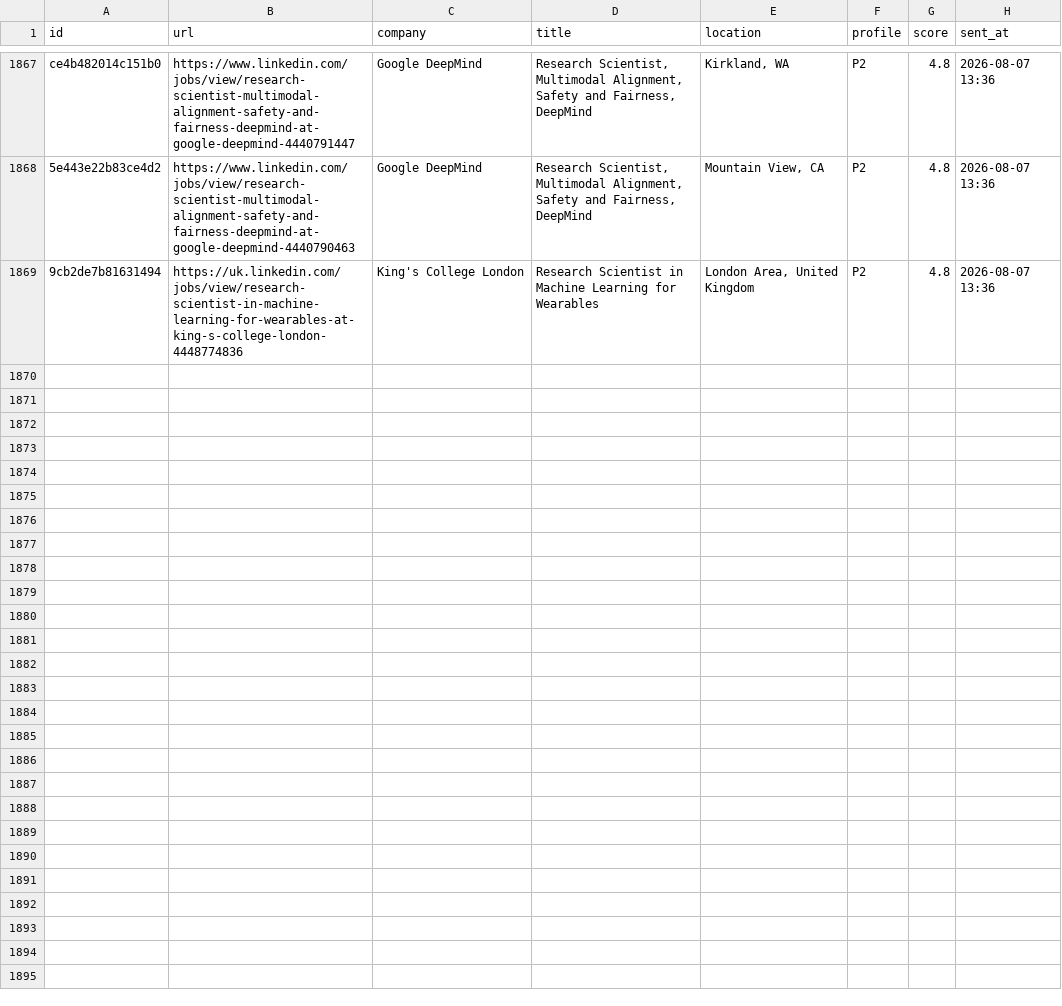
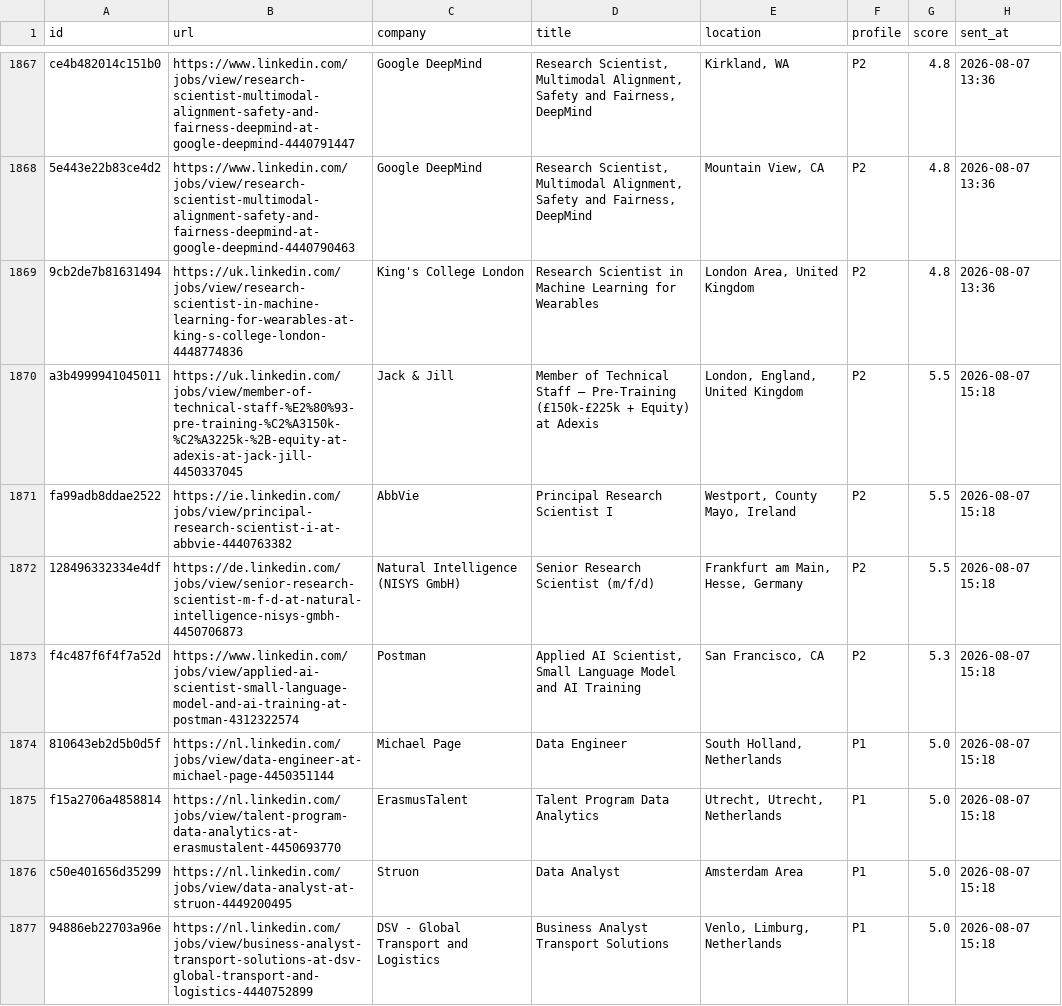
Before and after one commit to semihalperdundar/career-ops-agent, a TSV file: data/telegram-sent.tsv, drawn as a sheet; only a part is shown, gaps mark what is left out; the diff covers the shown part only; the diff names each change by its address in the sheet, - before the commit and + after, or states it on an @@ line.

```diff
--- a/data/telegram-sent.tsv
+++ b/data/telegram-sent.tsv
+row 1870: a3b4999941045011 | https://uk.linkedin.com/jobs/view/member-of-technical-staff-%E2%80%93-pre-training-%C2%A3150k-%C2%A3225k-%2B-equity-at-adexis-at-jack-jill-4450337045 | Jack & Jill | Member of Technical Staff – Pre-Training (£150k-£225k + Equity) at Adexis | London, England, United Kingdom | P2 | 5.5 | 2026-08-07 15:18
+row 1871: fa99adb8ddae2522 | https://ie.linkedin.com/jobs/view/principal-research-scientist-i-at-abbvie-4440763382 | AbbVie | Principal Research Scientist I | Westport, County Mayo, Ireland | P2 | 5.5 | 2026-08-07 15:18
+row 1872: 128496332334e4df | https://de.linkedin.com/jobs/view/senior-research-scientist-m-f-d-at-natural-intelligence-nisys-gmbh-4450706873 | Natural Intelligence (NISYS GmbH) | Senior Research Scientist (m/f/d) | Frankfurt am Main, Hesse, Germany | P2 | 5.5 | 2026-08-07 15:18
+row 1873: f4c487f6f4f7a52d | https://www.linkedin.com/jobs/view/applied-ai-scientist-small-language-model-and-ai-training-at-postman-4312322574 | Postman | Applied AI Scientist, Small Language Model and AI Training | San Francisco, CA | P2 | 5.3 | 2026-08-07 15:18
+row 1874: 810643eb2d5b0d5f | https://nl.linkedin.com/jobs/view/data-engineer-at-michael-page-4450351144 | Michael Page | Data Engineer | South Holland, Netherlands | P1 | 5.0 | 2026-08-07 15:18
+row 1875: f15a2706a4858814 | https://nl.linkedin.com/jobs/view/talent-program-data-analytics-at-erasmustalent-4450693770 | ErasmusTalent | Talent Program Data Analytics | Utrecht, Utrecht, Netherlands | P1 | 5.0 | 2026-08-07 15:18
+row 1876: c50e401656d35299 | https://nl.linkedin.com/jobs/view/data-analyst-at-struon-4449200495 | Struon | Data Analyst | Amsterdam Area | P1 | 5.0 | 2026-08-07 15:18
+row 1877: 94886eb22703a96e | https://nl.linkedin.com/jobs/view/business-analyst-transport-solutions-at-dsv-global-transport-and-logistics-4440752899 | DSV - Global Transport and Logistics | Business Analyst Transport Solutions | Venlo, Limburg, Netherlands | P1 | 5.0 | 2026-08-07 15:18
```
Also changed, not shown: 7 added rows elsewhere in this file, data/telegram-archive.tsv, 1 other file.
